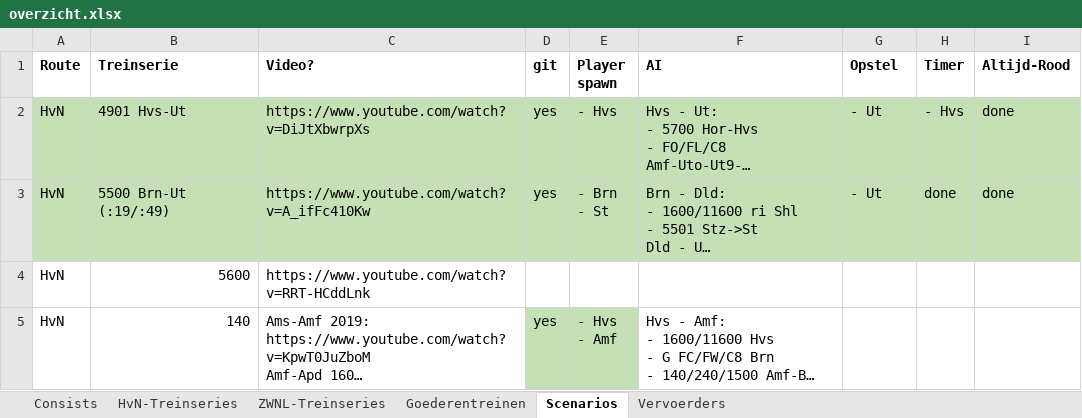
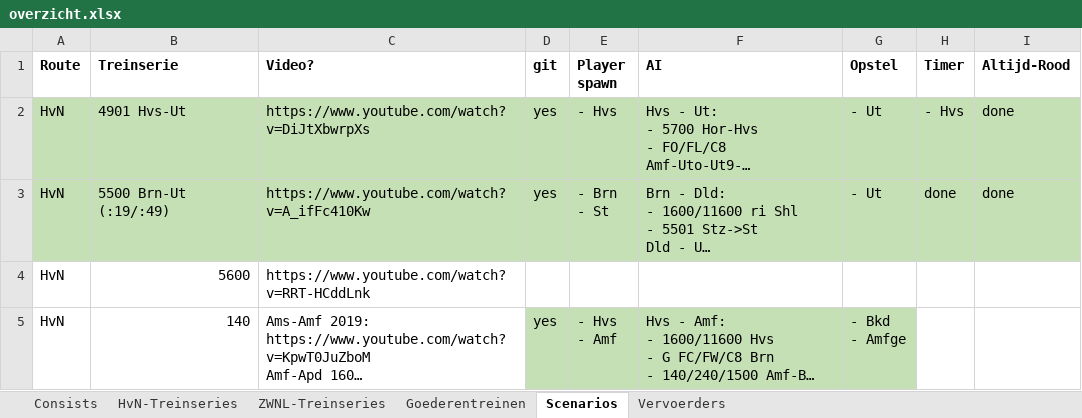
Before and after one commit to tomvand/railworks-quickdrive-nl, an Excel workbook: overzicht.xlsx, sheet Scenarios, drawn as a sheet; long unchanged cells end in …; values as stored, in another font and other column widths than the file's, no borders; ↵ is a line break in a cell; the diff names each change by its address in the sheet, - before the commit and + after, or states it on an @@ line.

Commit message:
[141] Finish opstel

```diff
--- a/overzicht.xlsx (sheet Scenarios)
+++ b/overzicht.xlsx (sheet Scenarios)
-F5:G5 fill: none
+F5:G5 fill: #C5E0B4
-G5 (Opstel): (empty)
+G5 (Opstel): - Bkd ↵ - Amfge
```
Also changed, not shown: sheet HvN-Treinseries, 7 other files.
